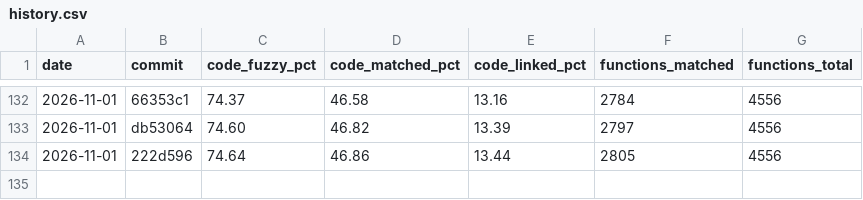
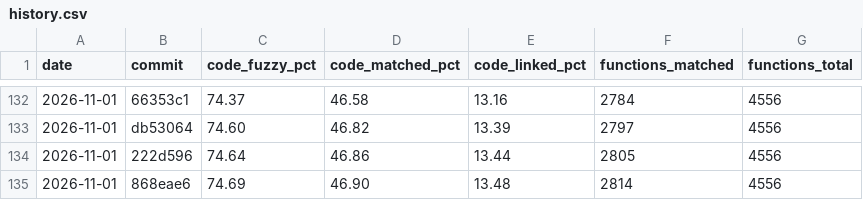
Before and after one commit to YggdrasziI/ts2-castaway-decomp, a CSV file: progress/eur/history.csv, drawn as a sheet; only a part is shown, gaps mark what is left out; the diff names each change by its address in the sheet, - before the commit and + after, or states it on an @@ line.

Commit message:
Record progress after the Immediate action unit

```diff
--- a/progress/eur/history.csv
+++ b/progress/eur/history.csv
+row 135: 2026-11-01 | 868eae6 | 74.69 | 46.90 | 13.48 | 2814 | 4556
```
Also changed, not shown: 5 other files.
